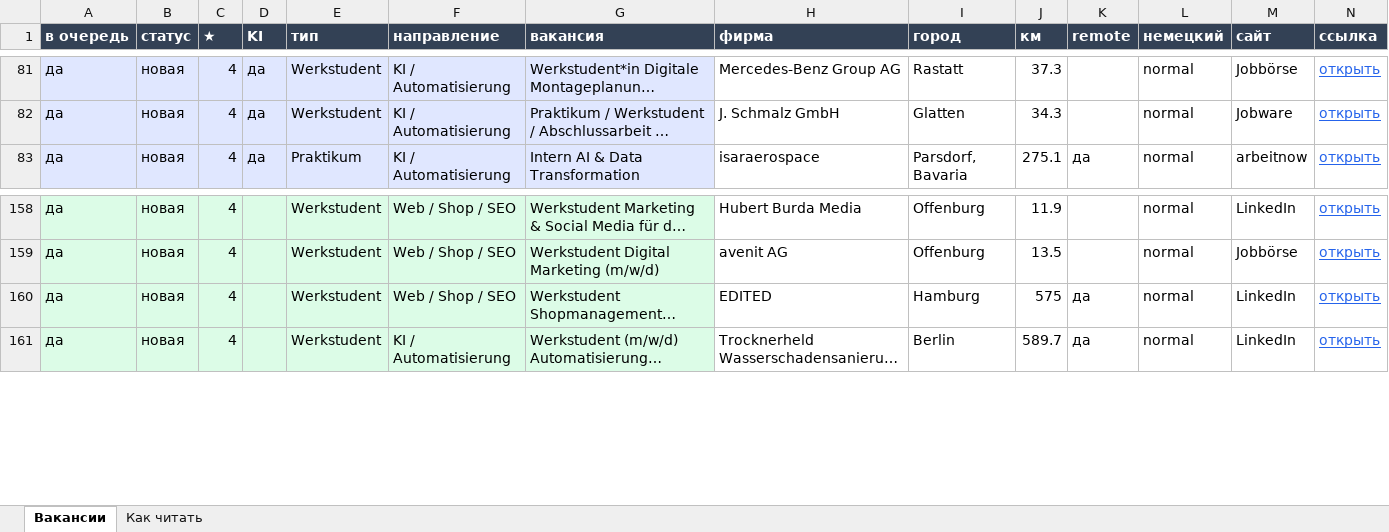
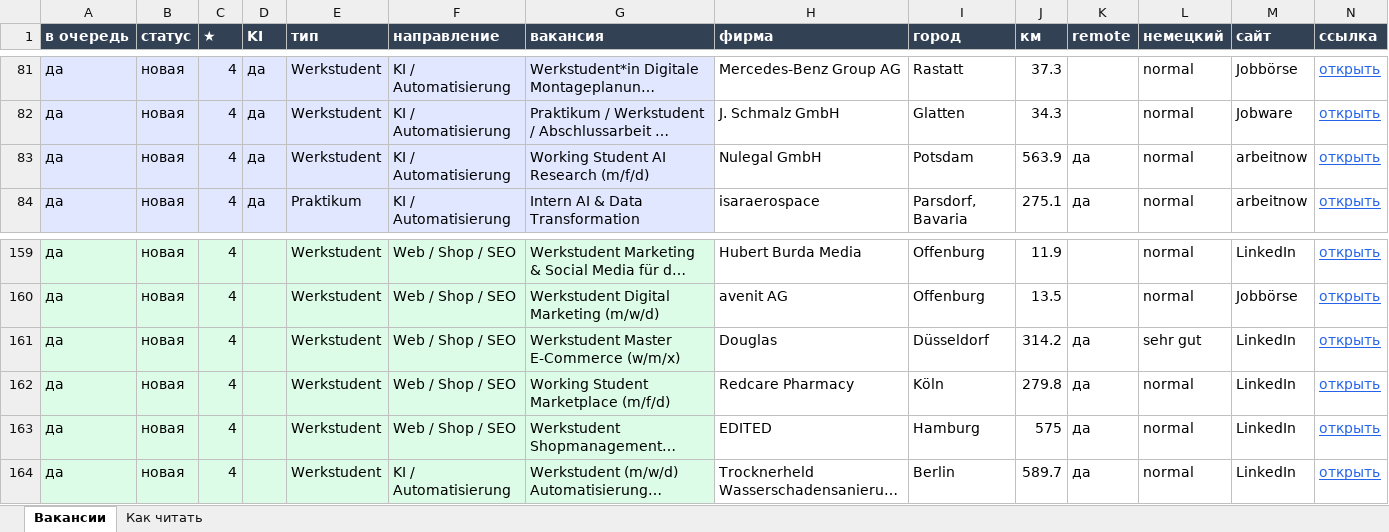
Before and after one commit to Nevrox228/wohnung-og, an Excel workbook: data/werk_jobs.xlsx, sheet Вакансии, drawn as a sheet; only a part is shown, gaps mark what is left out; long unchanged cells end in …; values as stored, in another font and other column widths than the file's, no borders; rows hold the shown columns only; the diff names each change by its address in the sheet, - before the commit and + after, or states it on an @@ line.

```diff
--- a/data/werk_jobs.xlsx (sheet Вакансии)
+++ b/data/werk_jobs.xlsx (sheet Вакансии)
+row 83: да | новая | 4 | да | Werkstudent | KI / Automatisierung | Working Student AI Research (m/f/d) | Nulegal GmbH | Potsdam | 563.9 | да | normal | arbeitnow | открыть
+row 161: да | новая | 4 |  | Werkstudent | Web / Shop / SEO | Werkstudent Master E-Commerce (w/m/x) | Douglas | Düsseldorf | 314.2 | да | sehr gut | LinkedIn | открыть
+row 162: да | новая | 4 |  | Werkstudent | Web / Shop / SEO | Working Student Marketplace (m/f/d) | Redcare Pharmacy | Köln | 279.8 | да | normal | LinkedIn | открыть
```
Also changed, not shown: data/eltern_jobs.xlsx, data/olya_jobs.xlsx, 10 other files.
